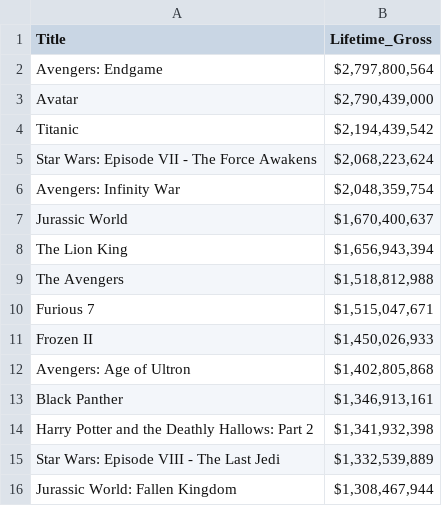
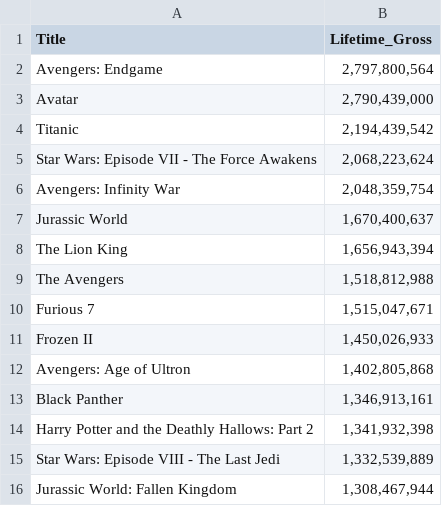
Before and after one commit to rastislp/pands-problem, a CSV file: stats.csv, drawn as a sheet.

Commit message:
Add files via upload

```diff
--- a/stats.csv
+++ b/stats.csv
@@ -1,16 +1,16 @@
 Title,Lifetime_Gross
-Avengers: Endgame,"$2,797,800,564"
-Avatar,"$2,790,439,000"
-Titanic,"$2,194,439,542"
-Star Wars: Episode VII - The Force Awakens,"$2,068,223,624"
-Avengers: Infinity War,"$2,048,359,754"
-Jurassic World,"$1,670,400,637"
-The Lion King,"$1,656,943,394"
-The Avengers,"$1,518,812,988"
-Furious 7,"$1,515,047,671"
-Frozen II,"$1,450,026,933"
-Avengers: Age of Ultron,"$1,402,805,868"
-Black Panther,"$1,346,913,161"
-Harry Potter and the Deathly Hallows: Part 2,"$1,341,932,398"
-Star Wars: Episode VIII - The Last Jedi,"$1,332,539,889"
-Jurassic World: Fallen Kingdom,"$1,308,467,944"
+Avengers: Endgame,"2,797,800,564"
+Avatar,"2,790,439,000"
+Titanic,"2,194,439,542"
+Star Wars: Episode VII - The Force Awakens,"2,068,223,624"
+Avengers: Infinity War,"2,048,359,754"
+Jurassic World,"1,670,400,637"
+The Lion King,"1,656,943,394"
+The Avengers,"1,518,812,988"
+Furious 7,"1,515,047,671"
+Frozen II,"1,450,026,933"
+Avengers: Age of Ultron,"1,402,805,868"
+Black Panther,"1,346,913,161"
+Harry Potter and the Deathly Hallows: Part 2,"1,341,932,398"
+Star Wars: Episode VIII - The Last Jedi,"1,332,539,889"
+Jurassic World: Fallen Kingdom,"1,308,467,944"
```
